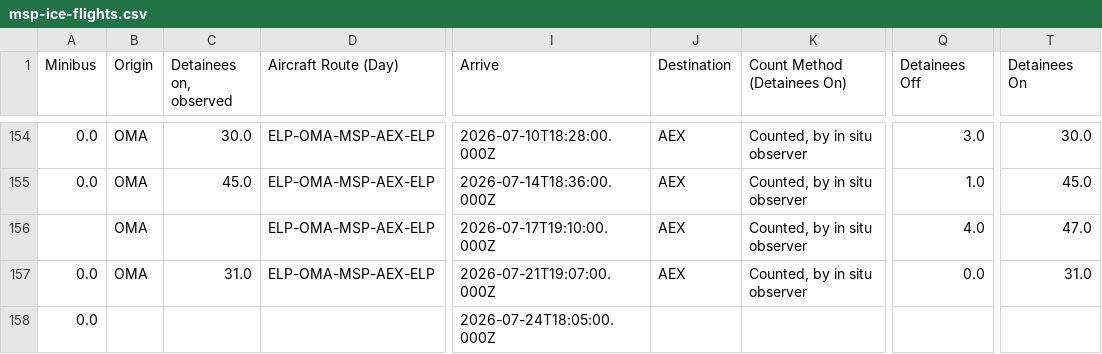
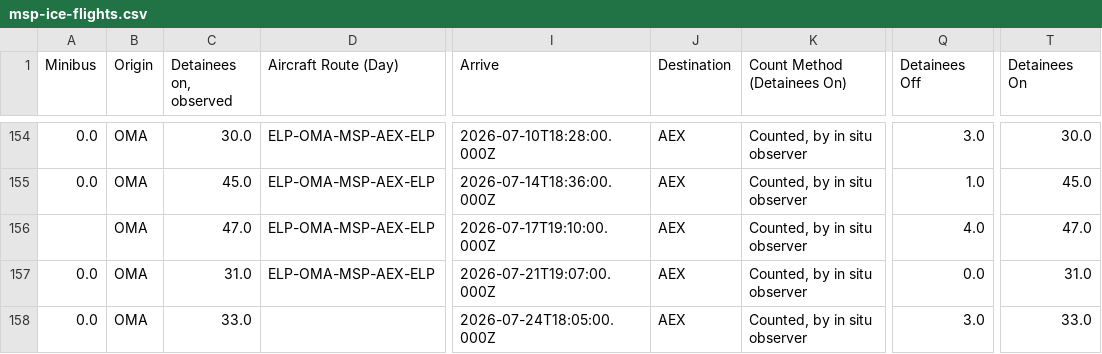
Before and after one commit to mbaynton/msp-ice-flights-shiny, a CSV file: msp-ice-flights.csv, drawn as a sheet; only a part is shown, gaps mark what is left out; the diff names each change by its address in the sheet, - before the commit and + after, or states it on an @@ line.

```diff
--- a/msp-ice-flights.csv
+++ b/msp-ice-flights.csv
-C156 (Detainees on, observed): (empty)
+C156 (Detainees on, observed): 47.0
-B158 (Origin): (empty)
+B158 (Origin): OMA
-C158 (Detainees on, observed): (empty)
+C158 (Detainees on, observed): 33.0
-J158 (Destination): (empty)
+J158 (Destination): AEX
-K158 (Count Method (Detainees On)): (empty)
+K158 (Count Method (Detainees On)): Counted, by in situ observer
-Q158 (Detainees Off): (empty)
+Q158 (Detainees Off): 3.0
-T158 (Detainees On): (empty)
+T158 (Detainees On): 33.0
```
